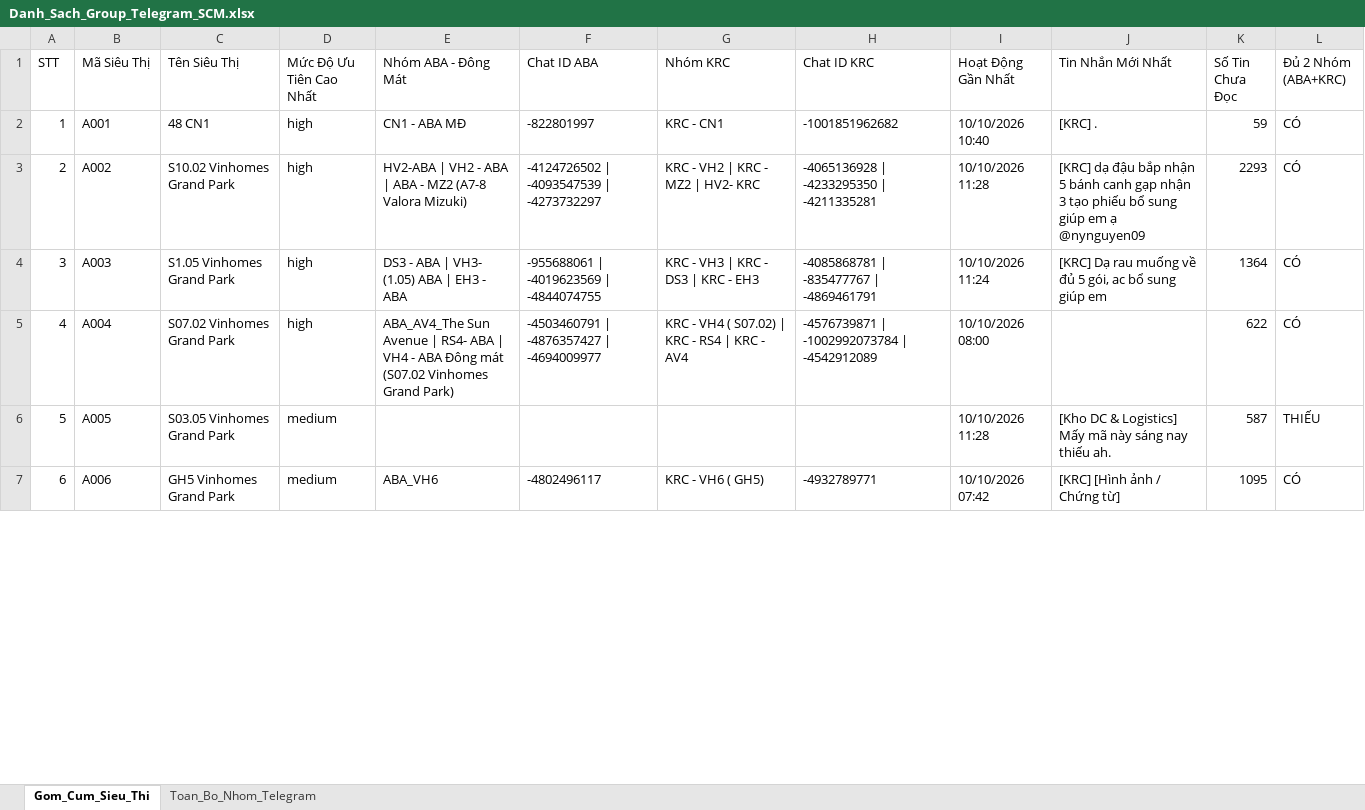
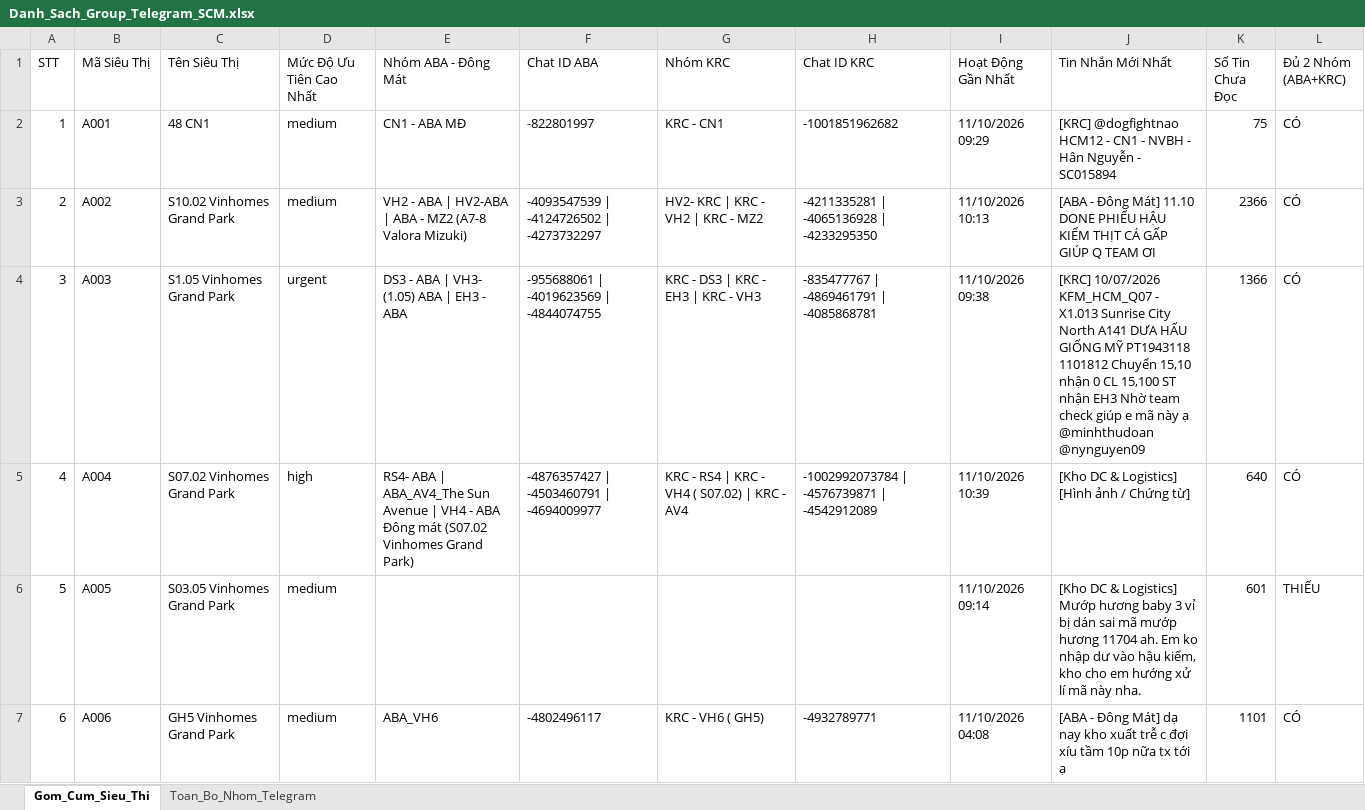
Before and after one commit to aresphamha/Doi_Soat_Dong_Mat, an Excel workbook: Danh_Sach_Group_Telegram_SCM.xlsx, sheet Gom_Cum_Sieu_Thi, drawn as a sheet; only a part is shown; values as stored, in another font and other column widths than the file's, no borders; the diff covers the shown part only; the diff names each change by its address in the sheet, - before the commit and + after, or states it on an @@ line.

```diff
--- a/Danh_Sach_Group_Telegram_SCM.xlsx (sheet Gom_Cum_Sieu_Thi)
+++ b/Danh_Sach_Group_Telegram_SCM.xlsx (sheet Gom_Cum_Sieu_Thi)
-D2:D3 (Mức Độ Ưu Tiên Cao Nhất): high
+D2:D3 (Mức Độ Ưu Tiên Cao Nhất): medium
-I2 (Hoạt Động Gần Nhất): 10/10/2026 10:40
+I2 (Hoạt Động Gần Nhất): 11/10/2026 09:29
-J2 (Tin Nhắn Mới Nhất): [KRC] .
+J2 (Tin Nhắn Mới Nhất): [KRC] @dogfightnao HCM12 - CN1 - NVBH - Hân Nguyễn - SC015894
-K2 (Số Tin Chưa Đọc): 59
+K2 (Số Tin Chưa Đọc): 75
-E3 (Nhóm ABA - Đông Mát): HV2-ABA | VH2 - ABA | ABA…
+E3 (Nhóm ABA - Đông Mát): VH2 - ABA | HV2-ABA | ABA…
-F3 (Chat ID ABA): -4124726502 | -4093547539 | -4273732297
+F3 (Chat ID ABA): -4093547539 | -4124726502 | -4273732297
-G3 (Nhóm KRC): KRC - VH2 | KRC - MZ2 | HV2- KRC
+G3 (Nhóm KRC): HV2- KRC | KRC - VH2 | KRC - MZ2
-H3 (Chat ID KRC): -4065136928 | -4233295350 | -4211335281
+H3 (Chat ID KRC): -4211335281 | -4065136928 | -4233295350
-I3 (Hoạt Động Gần Nhất): 10/10/2026 11:28
+I3 (Hoạt Động Gần Nhất): 11/10/2026 10:13
-J3 (Tin Nhắn Mới Nhất): [KRC] dạ đậu bắp nhận 5 bánh canh gạp nhận 3 tạo phiếu bổ sung giúp em ạ @nynguyen09
+J3 (Tin Nhắn Mới Nhất): [ABA - Đông Mát] 11.10 DONE PHIẾU HẬU KIỂM THỊT CÁ GẤP GIÚP Q TEAM ƠI
-K3 (Số Tin Chưa Đọc): 2293
+K3 (Số Tin Chưa Đọc): 2366
-D4 (Mức Độ Ưu Tiên Cao Nhất): high
+D4 (Mức Độ Ưu Tiên Cao Nhất): urgent
-G4 (Nhóm KRC): KRC - VH3 | KRC - DS3 | KRC - EH3
+G4 (Nhóm KRC): KRC - DS3 | KRC - EH3 | KRC - VH3
-H4 (Chat ID KRC): -4085868781 | -835477767 | -4869461791
+H4 (Chat ID KRC): -835477767 | -4869461791 | -4085868781
-I4 (Hoạt Động Gần Nhất): 10/10/2026 11:24
+I4 (Hoạt Động Gần Nhất): 11/10/2026 09:38
-J4 (Tin Nhắn Mới Nhất): [KRC] Dạ rau muống về đủ 5 gói, ac bổ sung giúp em
+J4 (Tin Nhắn Mới Nhất): [KRC] 10/07/2026 KFM_HCM_Q07 - X1.013 Sunrise City North A141 DƯA HẤU GIỐNG MỸ PT1943118 1101812 Chuyển 15,10 nhận 0 CL 15,100 ST nhận EH3 Nhờ team check giúp e mã này ạ @minhthudoan @nynguyen09
-K4 (Số Tin Chưa Đọc): 1364
+K4 (Số Tin Chưa Đọc): 1366
-E5 (Nhóm ABA - Đông Mát): ABA_AV4_The Sun Avenue | RS4- ABA | VH4…
+E5 (Nhóm ABA - Đông Mát): RS4- ABA | ABA_AV4_The Sun Avenue | VH4…
-F5 (Chat ID ABA): -4503460791 | -4876357427 | -4694009977
+F5 (Chat ID ABA): -4876357427 | -4503460791 | -4694009977
-G5 (Nhóm KRC): KRC - VH4 ( S07.02) | KRC - RS4 | KRC - AV4
+G5 (Nhóm KRC): KRC - RS4 | KRC - VH4 ( S07.02) | KRC - AV4
-H5 (Chat ID KRC): -4576739871 | -1002992073784 | -4542912089
+H5 (Chat ID KRC): -1002992073784 | -4576739871 | -4542912089
-I5 (Hoạt Động Gần Nhất): 10/10/2026 08:00
+I5 (Hoạt Động Gần Nhất): 11/10/2026 10:39
-J5 (Tin Nhắn Mới Nhất): (empty)
+J5 (Tin Nhắn Mới Nhất): [Kho DC & Logistics] [Hình ảnh / Chứng từ]
-K5 (Số Tin Chưa Đọc): 622
+K5 (Số Tin Chưa Đọc): 640
-I6 (Hoạt Động Gần Nhất): 10/10/2026 11:28
+I6 (Hoạt Động Gần Nhất): 11/10/2026 09:14
-J6 (Tin Nhắn Mới Nhất): …& Logistics] Mấy mã này sáng nay thiếu ah.
+J6 (Tin Nhắn Mới Nhất): …& Logistics] Mướp hương baby 3 vỉ bị dán sai mã mướp hương 11704 ah. Em ko nhập dư vào hậu kiểm, kho cho em hướng xử lí mã này nha.
-K6 (Số Tin Chưa Đọc): 587
+K6 (Số Tin Chưa Đọc): 601
-I7 (Hoạt Động Gần Nhất): 10/10/2026 07:42
+I7 (Hoạt Động Gần Nhất): 11/10/2026 04:08
-J7 (Tin Nhắn Mới Nhất): [KRC] [Hình ảnh / Chứng từ]
+J7 (Tin Nhắn Mới Nhất): [ABA - Đông Mát] dạ nay kho xuất trễ c đợi xíu tầm 10p nữa tx tới ạ
-K7 (Số Tin Chưa Đọc): 1095
+K7 (Số Tin Chưa Đọc): 1101
```
Also changed, not shown: 646 edited cells elsewhere in this sheet, sheet Toan_Bo_Nhom_Telegram, 2 other files.
